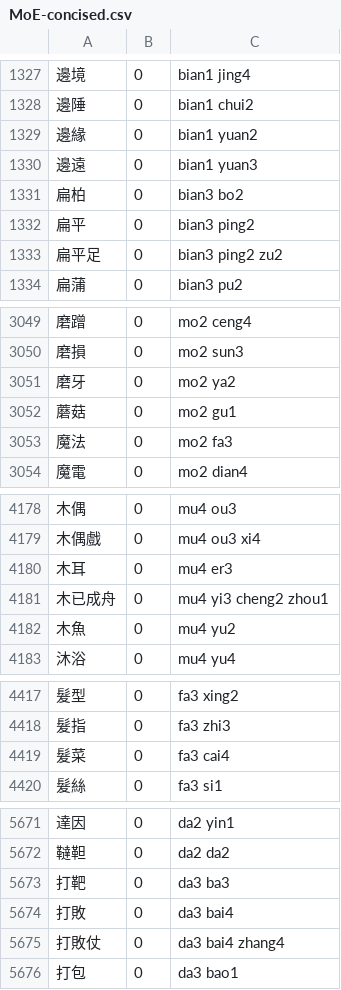
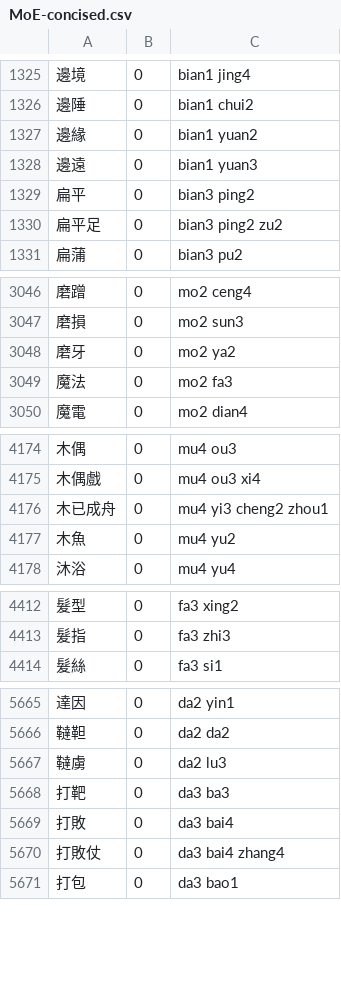
Before and after one commit to ethanliu/OkidoKeyCharsets, a CSV file: lexicon/MoE-concised.csv, drawn as a sheet; only a part is shown, gaps mark what is left out; removed rows and columns are numbered as before the commit, all else as after; the diff covers the shown part only; the diff names each change by its address in the sheet, - before the commit and + after, or states it on an @@ line.

```diff
--- a/lexicon/MoE-concised.csv
+++ b/lexicon/MoE-concised.csv
-row 1331: 扁柏 | 0 | bian3 bo2
-row 3052: 蘑菇 | 0 | mo2 gu1
-row 4180: 木耳 | 0 | mu4 er3
-row 4419: 髮菜 | 0 | fa3 cai4
+row 5667: 韃虜 | 0 | da2 lu3
```
Also changed, not shown: 23 added rows and 20 removed rows elsewhere in this file, 7 other files.
